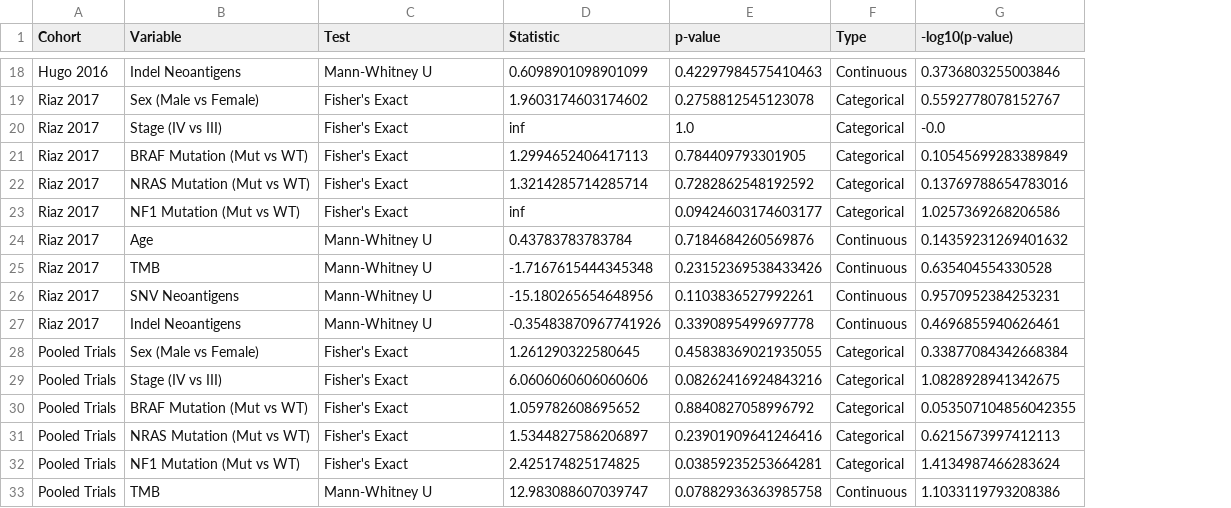
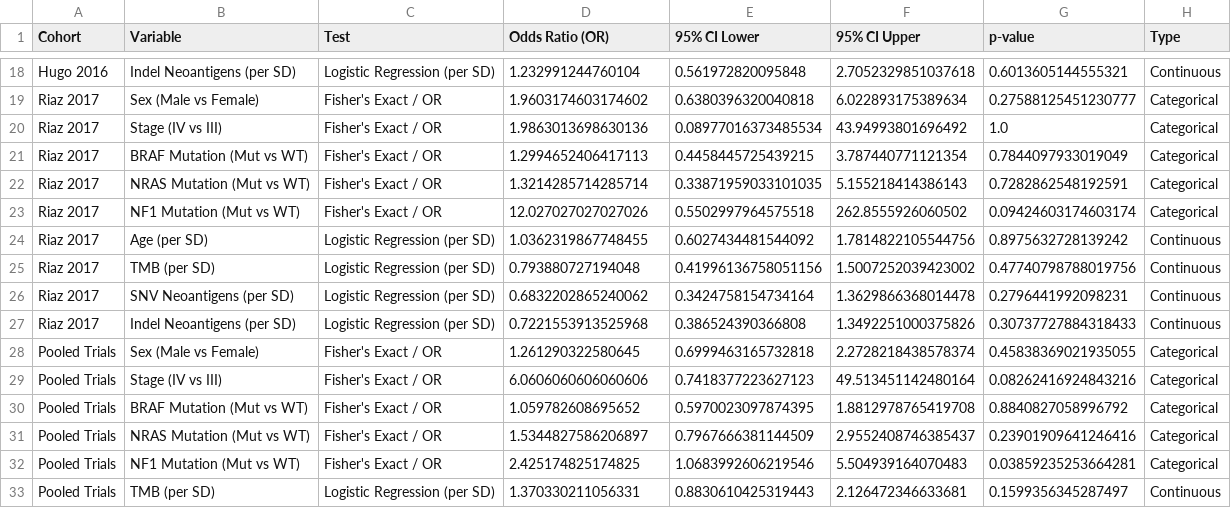
Before and after one commit to gillespieza/melanoma-assignment-3, a CSV file: q1-response-predictor/plots/clinical/univariate_associations_stats.csv, drawn as a sheet; only a part is shown, gaps mark what is left out; removed rows and columns are numbered as before the commit, all else as after; the diff covers the shown part only; the diff names each change by its address in the sheet, - before the commit and + after, or states it on an @@ line.

Commit message:
feat(clinical): replace univariate associations bar plot with forest plot of odds ratios

```diff
--- a/q1-response-predictor/plots/clinical/univariate_associations_stats.csv
+++ b/q1-response-predictor/plots/clinical/univariate_associations_stats.csv
+column E (95% CI Lower), rows 18-33: 0.561972820095848 | 0.6380396320040818 | 0.08977016373485534 | 0.4458445725439215 | 0.33871959033101035 | 0.5502997964575518 | 0.6027434481544092 | 0.41996136758051156 | 0.3424758154734164 | 0.386524390366808 | 0.6999463165732818 | 0.7418377223627123 | 0.5970023097874395 | 0.7967666381144509 | 1.0683992606219546 | 0.8830610425319443
+column F (95% CI Upper), rows 18-33: 2.7052329851037618 | 6.022893175389634 | 43.94993801696492 | 3.787440771121354 | 5.155218414386143 | 262.8555926060502 | 1.7814822105544756 | 1.5007252039423002 | 1.3629866368014478 | 1.3492251000375826 | 2.2728218438578374 | 49.513451142480164 | 1.8812978765419708 | 2.9552408746385437 | 5.504939164070483 | 2.126472346633681
-column G (-log10(p-value)), rows 18-33: 0.3736803255003846 | 0.5592778078152767 | -0.0 | 0.10545699283389849 | 0.13769788654783016 | 1.0257369268206586 | 0.14359231269401632 | 0.635404554330528 | 0.9570952384253231 | 0.4696855940626461 | 0.33877084342668384 | 1.0828928941342675 | 0.053507104856042355 | 0.6215673997412113 | 1.4134987466283624 | 1.1033119793208386
-D1: Statistic
+D1: Odds Ratio (OR)
-B18 (Variable): Indel Neoantigens
+B18 (Variable): Indel Neoantigens (per SD)
-C18 (Test): Mann-Whitney U
+C18 (Test): Logistic Regression (per SD)
-D18 (Odds Ratio (OR)): 0.6098901098901099
+D18 (Odds Ratio (OR)): 1.232991244760104
-G18 (p-value): 0.42297984575410463
+G18 (p-value): 0.6013605144555321
-C19:C23 (Test): Fisher's Exact
+C19:C23 (Test): Fisher's Exact / OR
-G19 (p-value): 0.2758812545123078
+G19 (p-value): 0.27588125451230777
-D20 (Odds Ratio (OR)): inf
+D20 (Odds Ratio (OR)): 1.9863013698630136
-G21 (p-value): 0.784409793301905
+G21 (p-value): 0.7844097933019049
-G22 (p-value): 0.7282862548192592
+G22 (p-value): 0.7282862548192591
-D23 (Odds Ratio (OR)): inf
+D23 (Odds Ratio (OR)): 12.027027027027026
-G23 (p-value): 0.09424603174603177
+G23 (p-value): 0.09424603174603174
-B24 (Variable): Age
+B24 (Variable): Age (per SD)
-C24:C27 (Test): Mann-Whitney U
+C24:C27 (Test): Logistic Regression (per SD)
-D24 (Odds Ratio (OR)): 0.43783783783784
+D24 (Odds Ratio (OR)): 1.0362319867748455
-G24 (p-value): 0.7184684260569876
+G24 (p-value): 0.8975632728139242
-B25 (Variable): TMB
+B25 (Variable): TMB (per SD)
-D25 (Odds Ratio (OR)): -1.7167615444345348
+D25 (Odds Ratio (OR)): 0.793880727194048
-G25 (p-value): 0.23152369538433426
+G25 (p-value): 0.47740798788019756
-B26 (Variable): SNV Neoantigens
+B26 (Variable): SNV Neoantigens (per SD)
-D26 (Odds Ratio (OR)): -15.180265654648956
+D26 (Odds Ratio (OR)): 0.6832202865240062
-G26 (p-value): 0.1103836527992261
+G26 (p-value): 0.2796441992098231
-B27 (Variable): Indel Neoantigens
+B27 (Variable): Indel Neoantigens (per SD)
-D27 (Odds Ratio (OR)): -0.35483870967741926
+D27 (Odds Ratio (OR)): 0.7221553913525968
-G27 (p-value): 0.3390895499697778
+G27 (p-value): 0.30737727884318433
-C28:C32 (Test): Fisher's Exact
+C28:C32 (Test): Fisher's Exact / OR
-B33 (Variable): TMB
+B33 (Variable): TMB (per SD)
-C33 (Test): Mann-Whitney U
+C33 (Test): Logistic Regression (per SD)
-D33 (Odds Ratio (OR)): 12.983088607039747
+D33 (Odds Ratio (OR)): 1.370330211056331
-G33 (p-value): 0.07882936363985758
+G33 (p-value): 0.1599356345287497
```
Also changed, not shown: 41 edited cells elsewhere in this file, 2 other files.
